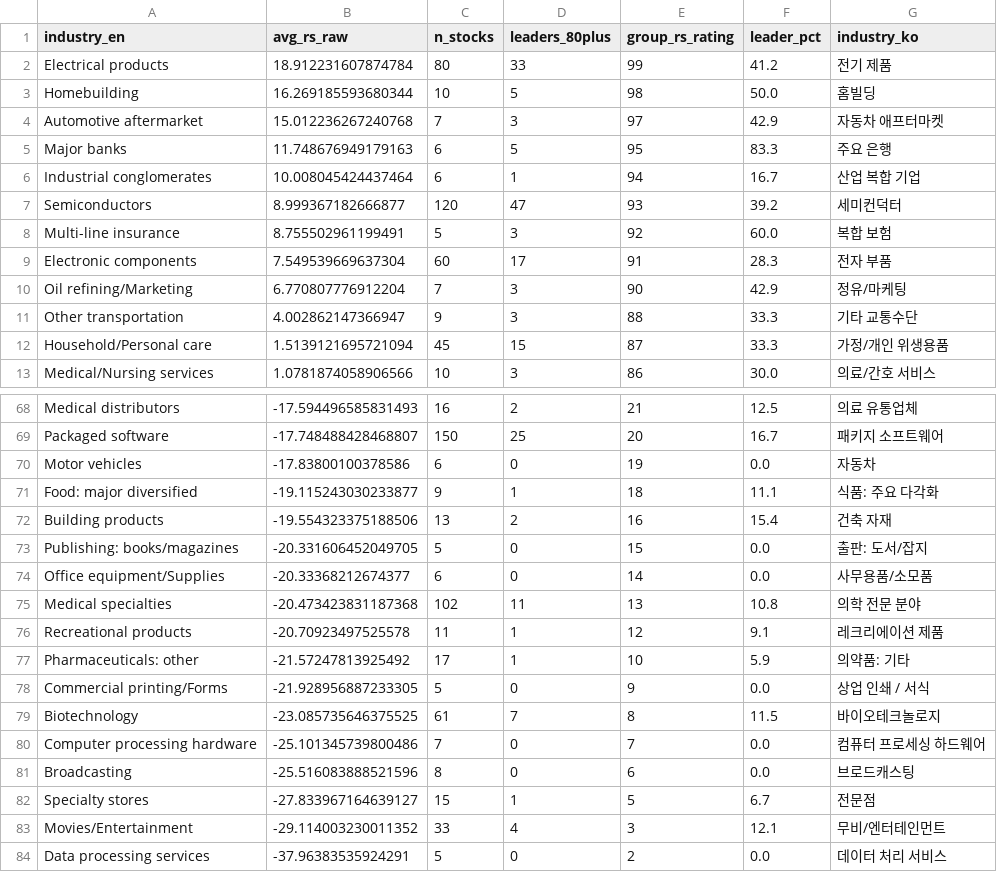
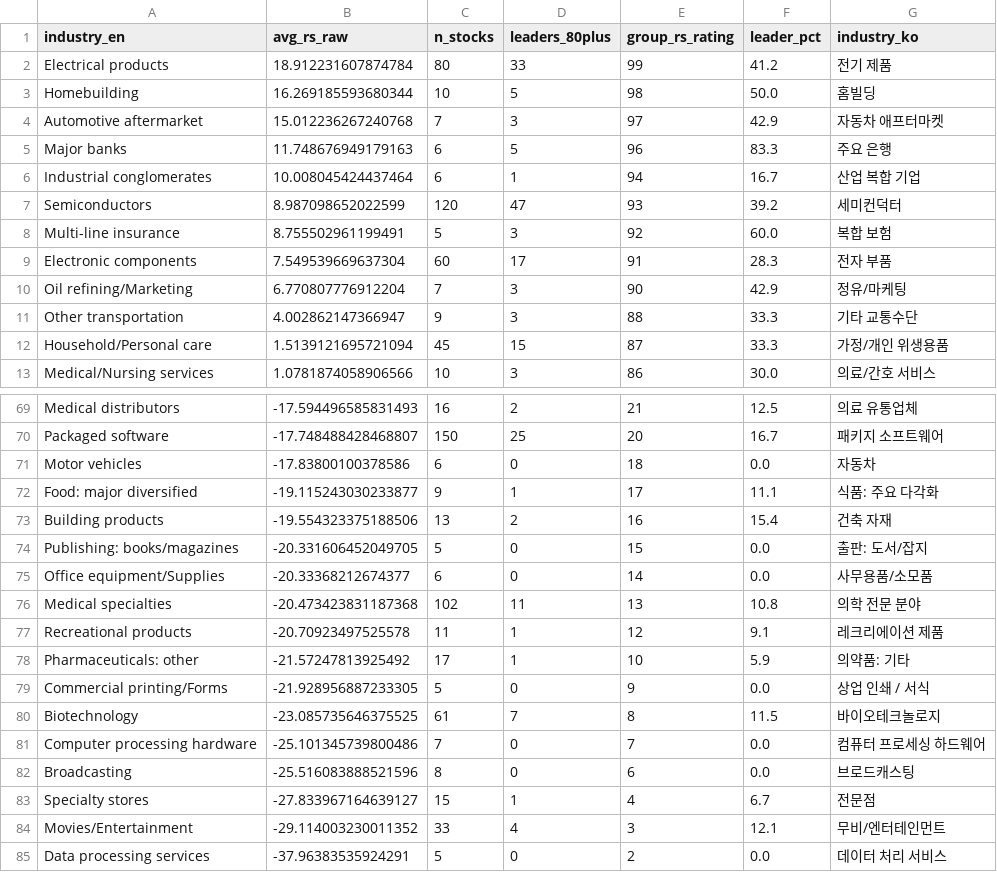
Before and after one commit to RacingRabbit/korea_rs_rating, a CSV file: docs/rs_industry_KR.csv, drawn as a sheet; only a part is shown, gaps mark what is left out; the diff covers the shown part only.

```diff
--- a/docs/rs_industry_KR.csv
+++ b/docs/rs_industry_KR.csv
@@ -4,5 +4,5 @@ Homebuilding,16.269185593680344,10,5,98,50.0,홈빌딩
 Automotive aftermarket,15.012236267240768,7,3,97,42.9,자동차 애프터마켓
-Major banks,11.748676949179163,6,5,95,83.3,주요 은행
+Major banks,11.748676949179163,6,5,96,83.3,주요 은행
 Industrial conglomerates,10.008045424437464,6,1,94,16.7,산업 복합 기업
-Semiconductors,8.999367182666877,120,47,93,39.2,세미컨덕터
+Semiconductors,8.987098652022599,120,47,93,39.2,세미컨덕터
 Multi-line insurance,8.755502961199491,5,3,92,60.0,복합 보험
@@ -69,4 +70,4 @@ Medical distributors,-17.594496585831493,16,2,21,12.5,의료 유통업체
 Packaged software,-17.748488428468807,150,25,20,16.7,패키지 소프트웨어
-Motor vehicles,-17.83800100378586,6,0,19,0.0,자동차
-Food: major diversified,-19.115243030233877,9,1,18,11.1,식품: 주요 다각화
+Motor vehicles,-17.83800100378586,6,0,18,0.0,자동차
+Food: major diversified,-19.115243030233877,9,1,17,11.1,식품: 주요 다각화
 Building products,-19.554323375188506,13,2,16,15.4,건축 자재
@@ -81,3 +82,3 @@ Computer processing hardware,-25.101345739800486,7,0,7,0.0,컴퓨터 프로세
 Broadcasting,-25.516083888521596,8,0,6,0.0,브로드캐스팅
-Specialty stores,-27.833967164639127,15,1,5,6.7,전문점
+Specialty stores,-27.833967164639127,15,1,4,6.7,전문점
 Movies/Entertainment,-29.114003230011352,33,4,3,12.1,무비/엔터테인먼트
```
Also changed, not shown: 1 added row and 33 edited cells elsewhere in this file, docs/rs_ratingsKR.csv, 3 other files.
